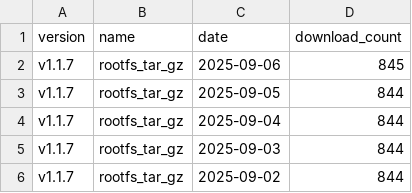
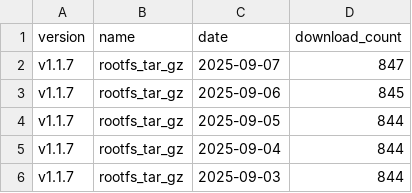
Before and after one commit to puutaro/CommandClick, a CSV file: statistics/download_count/CommandClick-Linux.csv, drawn as a sheet; only a part is shown; the shorter side is filled out with more unchanged rows.

```diff
--- a/statistics/download_count/CommandClick-Linux.csv
+++ b/statistics/download_count/CommandClick-Linux.csv
@@ -1,2 +1,3 @@
 version,name,date,download_count
+v1.1.7,rootfs_tar_gz,2025-09-07,847
 v1.1.7,rootfs_tar_gz,2025-09-06,845
```
Also changed, not shown: statistics/download_count/CommandClick.csv, statistics/download_count/repbash.csv, 2 other files.
